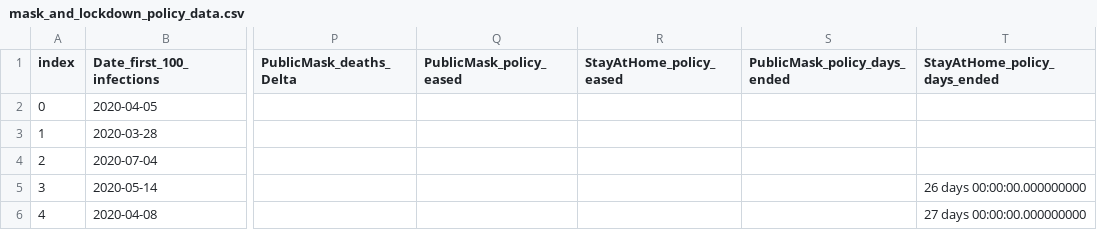
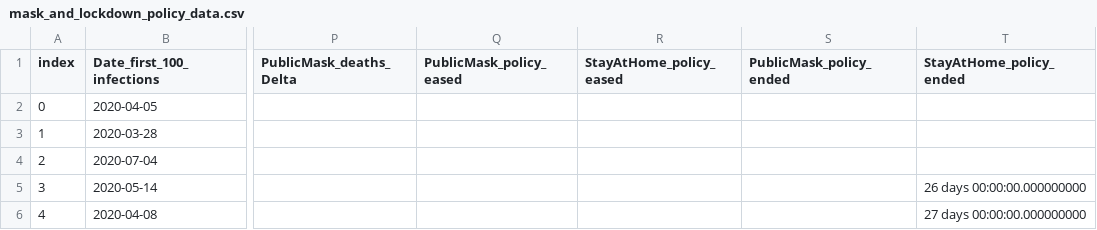
Before and after one commit to JMiguelFernandes/Project-5---Coronavirus, a CSV file: data/mask_and_lockdown_policy_data.csv, drawn as a sheet; only a part is shown, gaps mark what is left out; the diff names each change by its address in the sheet, - before the commit and + after, or states it on an @@ line.

Commit message:
updating policy column names

```diff
--- a/data/mask_and_lockdown_policy_data.csv
+++ b/data/mask_and_lockdown_policy_data.csv
-S1: PublicMask_policy_days_ended
+S1: PublicMask_policy_ended
-T1: StayAtHome_policy_days_ended
+T1: StayAtHome_policy_ended
```
Also changed, not shown: 1 other file.
